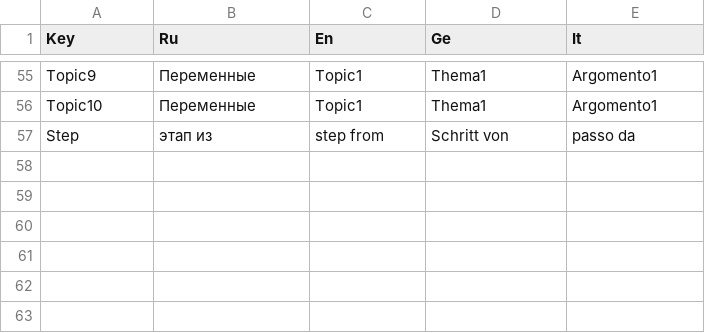
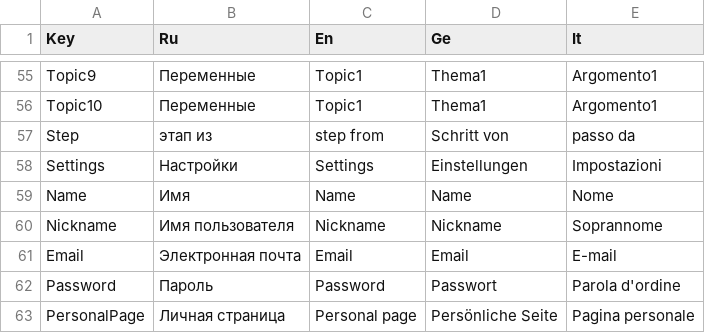
Before and after one commit to xnnn8ns/teachapp, a CSV file: Assets/Resources/lang_assets.csv, drawn as a sheet; only a part is shown, gaps mark what is left out.

Commit message:
Update PersonalPage

```diff
--- a/Assets/Resources/lang_assets.csv
+++ b/Assets/Resources/lang_assets.csv
@@ -57 +57,7 @@ Topic10;Переменные;Topic1;Thema1;Argomento1
 Step;этап из;step from;Schritt von;passo da
+Settings;Настройки;Settings;Einstellungen;Impostazioni
+Name;Имя;Name;Name;Nome
+Nickname;Имя пользователя;Nickname;Nickname;Soprannome
+Email;Электронная почта;Email;Email;E-mail
+Password;Пароль;Password;Passwort;Parola d'ordine
+PersonalPage;Личная страница;Personal page;Persönliche Seite;Pagina personale
```
Also changed, not shown: 19 other files.
